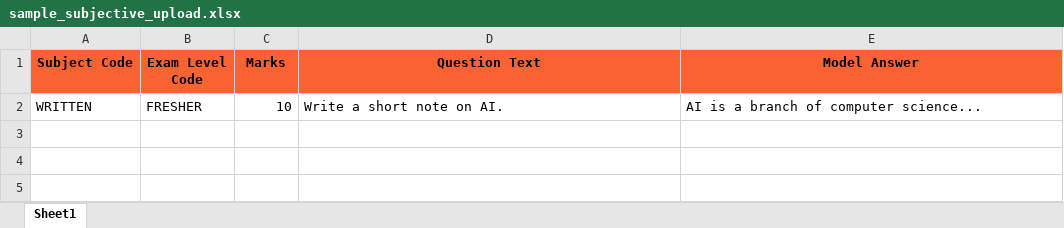
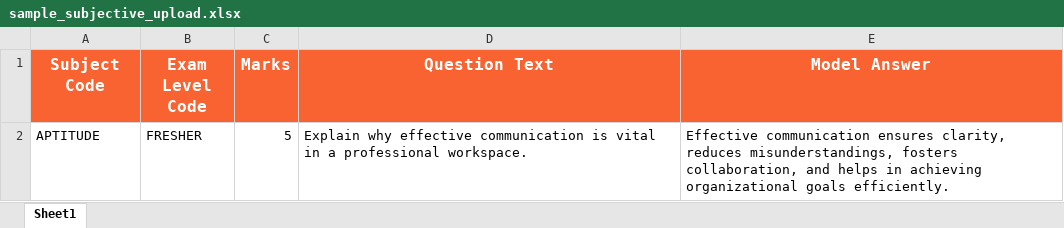
Before and after one commit to md-danish-ai/talent-flow-ats, an Excel workbook: frontend/public/templates/sample_subjective_upload.xlsx, sheet Sheet1, drawn as a sheet; values as stored, in another font and other column widths than the file's, no borders; removed rows and columns are numbered as before the commit, all else as after; the diff names each change by its address in the sheet, - before the commit and + after, or states it on an @@ line.

Commit message:
fix: resolve bulk upload validation issues and style excel templates

```diff
--- a/frontend/public/templates/sample_subjective_upload.xlsx (sheet Sheet1)
+++ b/frontend/public/templates/sample_subjective_upload.xlsx (sheet Sheet1)
-A1:E1 text colour: black
+A1:E1 text colour: #FFFFFF, text size: larger
-row 2: WRITTEN | FRESHER | 10 | Write a short note on AI. | AI is a branch of computer science...
+row 2: APTITUDE | FRESHER | 5 | Explain why effective communication is vital in a professional workspace. | Effective communication ensures clarity, reduces misunderstandings, fosters collaboration, and helps in achieving organizational goals efficiently.
```
Also changed, not shown: frontend/public/templates/sample_image_mcq_upload.xlsx, frontend/public/templates/sample_image_subjective_upload.xlsx, 3 other files.
